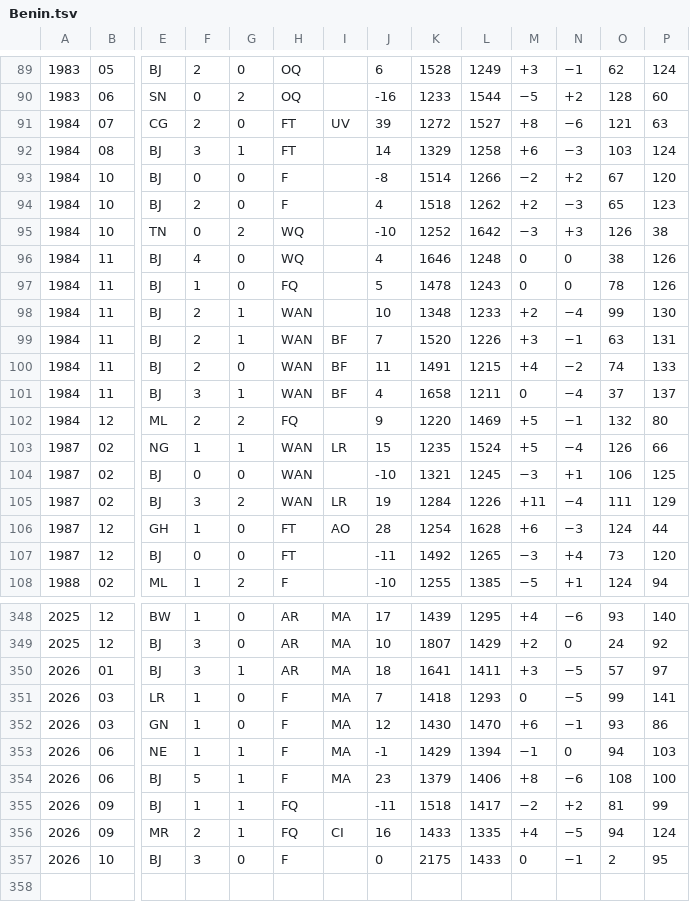
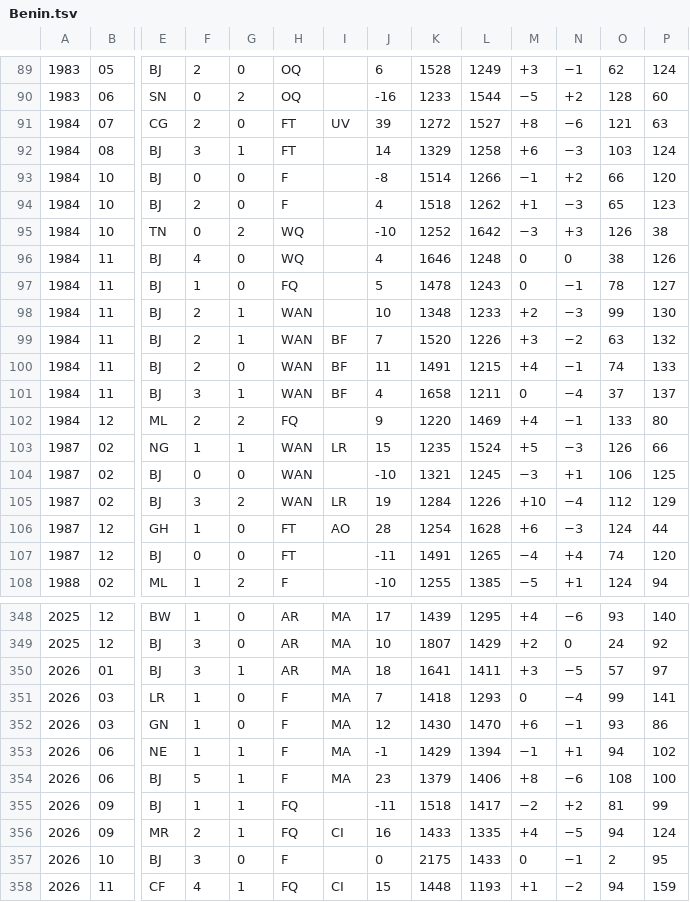
Before and after one commit to nfelo/nfelo.github.io, a TSV file: source/elo_pages/Benin.tsv, drawn as a sheet; only a part is shown, gaps mark what is left out; rows hold the shown columns only; the diff covers the shown part only; the diff names each change by its address in the sheet, - before the commit and + after, or states it on an @@ line.

```diff
--- a/source/elo_pages/Benin.tsv
+++ b/source/elo_pages/Benin.tsv
-M93: −2
+M93: −1
-O93: 67
+O93: 66
-M94: +2
+M94: +1
-N97: 0
+N97: −1
-P97: 126
+P97: 127
-N98: −4
+N98: −3
-N99: −1
+N99: −2
-P99: 131
+P99: 132
-N100: −2
+N100: −1
-M102: +5
+M102: +4
-O102: 132
+O102: 133
-N103: −4
+N103: −3
-M105: +11
+M105: +10
-O105: 111
+O105: 112
-K107: 1492
+K107: 1491
-M107: −3
+M107: −4
-O107: 73
+O107: 74
-N351: −5
+N351: −4
-N353: 0
+N353: +1
-P353: 103
+P353: 102
+row 358: 2026 | 11 | CF | 4 | 1 | FQ | CI | 15 | 1448 | 1193 | +1 | −2 | 94 | 159
```
Also changed, not shown: 77 edited cells elsewhere in this file, source/elo_pages/Cuba.tsv, source/elo_pages/Czechia.tsv, 33 other files.
